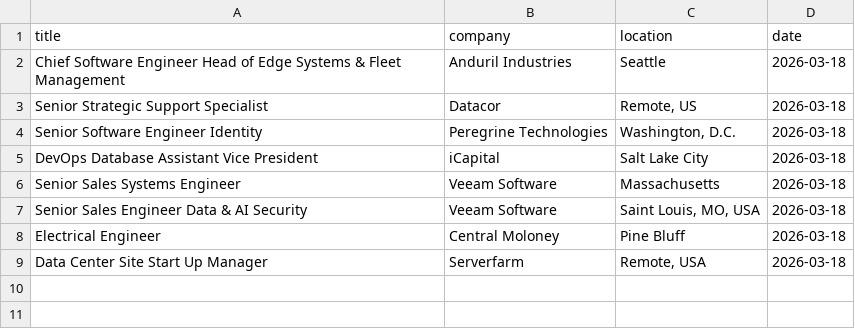
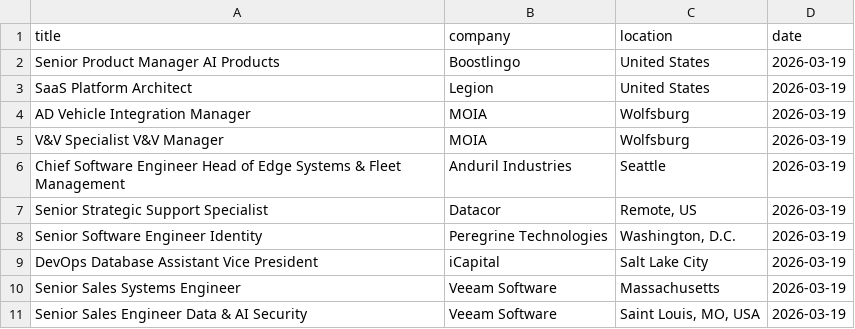
Before and after one commit to vvreddy4/Data-pipeline, a CSV file: data/cleaned_jobs.csv, drawn as a sheet.

Commit message:
Daily job data update

```diff
--- a/data/cleaned_jobs.csv
+++ b/data/cleaned_jobs.csv
@@ -1,9 +1,11 @@
 title,company,location,date
-Chief Software Engineer Head of Edge Systems & Fleet Management,Anduril Industries,Seattle,2026-03-18
-Senior Strategic Support Specialist,Datacor,"Remote, US",2026-03-18
-Senior Software Engineer Identity,Peregrine Technologies,"Washington, D.C.",2026-03-18
-DevOps Database Assistant Vice President,iCapital,Salt Lake City,2026-03-18
-Senior Sales Systems Engineer,Veeam Software,Massachusetts,2026-03-18
-Senior Sales Engineer Data & AI Security,Veeam Software,"Saint Louis, MO, USA",2026-03-18
-Electrical Engineer,Central Moloney,Pine Bluff,2026-03-18
-Data Center Site Start Up Manager,Serverfarm,"Remote, USA",2026-03-18
+Senior Product Manager AI Products,Boostlingo,United States,2026-03-19
+SaaS Platform Architect,Legion,United States,2026-03-19
+AD Vehicle Integration Manager,MOIA,Wolfsburg,2026-03-19
+V&V Specialist V&V Manager,MOIA,Wolfsburg,2026-03-19
+Chief Software Engineer Head of Edge Systems & Fleet Management,Anduril Industries,Seattle,2026-03-19
+Senior Strategic Support Specialist,Datacor,"Remote, US",2026-03-19
+Senior Software Engineer Identity,Peregrine Technologies,"Washington, D.C.",2026-03-19
+DevOps Database Assistant Vice President,iCapital,Salt Lake City,2026-03-19
+Senior Sales Systems Engineer,Veeam Software,Massachusetts,2026-03-19
+Senior Sales Engineer Data & AI Security,Veeam Software,"Saint Louis, MO, USA",2026-03-19
```
Also changed, not shown: data/raw_jobs.csv.
